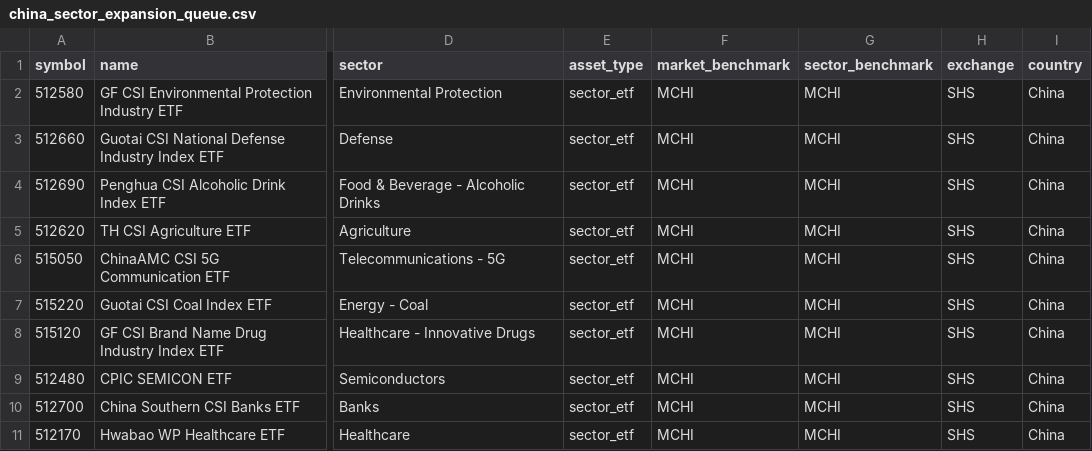
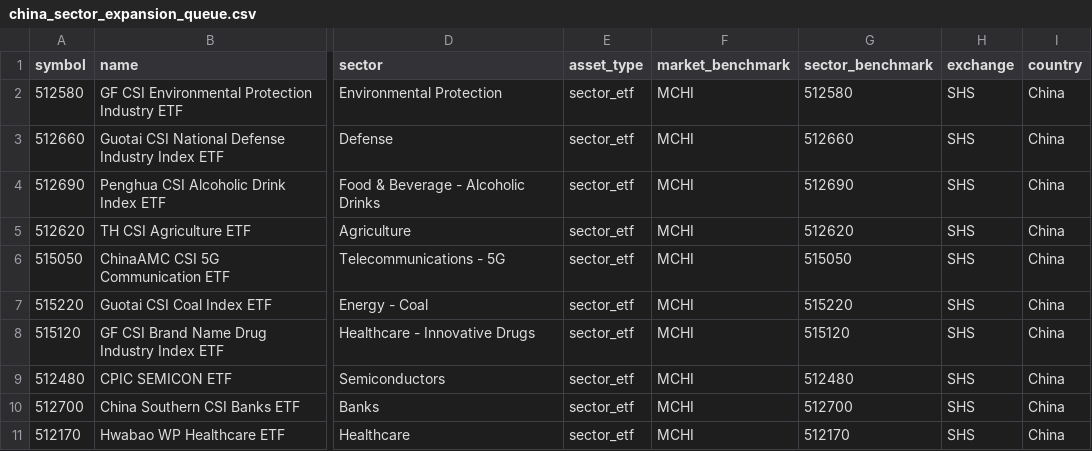
Before and after one commit to wonbosong-arch/global-stage-radar, a CSV file: data/china_sector_expansion_queue.csv, drawn as a sheet; only a part is shown, gaps mark what is left out; the diff names each change by its address in the sheet, - before the commit and + after, or states it on an @@ line.

Commit message:
Correct China ETF candidate sector benchmark mapping

```diff
--- a/data/china_sector_expansion_queue.csv
+++ b/data/china_sector_expansion_queue.csv
-G2 (sector_benchmark): MCHI
+G2 (sector_benchmark): 512580
-G3 (sector_benchmark): MCHI
+G3 (sector_benchmark): 512660
-G4 (sector_benchmark): MCHI
+G4 (sector_benchmark): 512690
-G5 (sector_benchmark): MCHI
+G5 (sector_benchmark): 512620
-G6 (sector_benchmark): MCHI
+G6 (sector_benchmark): 515050
-G7 (sector_benchmark): MCHI
+G7 (sector_benchmark): 515220
-G8 (sector_benchmark): MCHI
+G8 (sector_benchmark): 515120
-G9 (sector_benchmark): MCHI
+G9 (sector_benchmark): 512480
-G10 (sector_benchmark): MCHI
+G10 (sector_benchmark): 512700
-G11 (sector_benchmark): MCHI
+G11 (sector_benchmark): 512170
```
